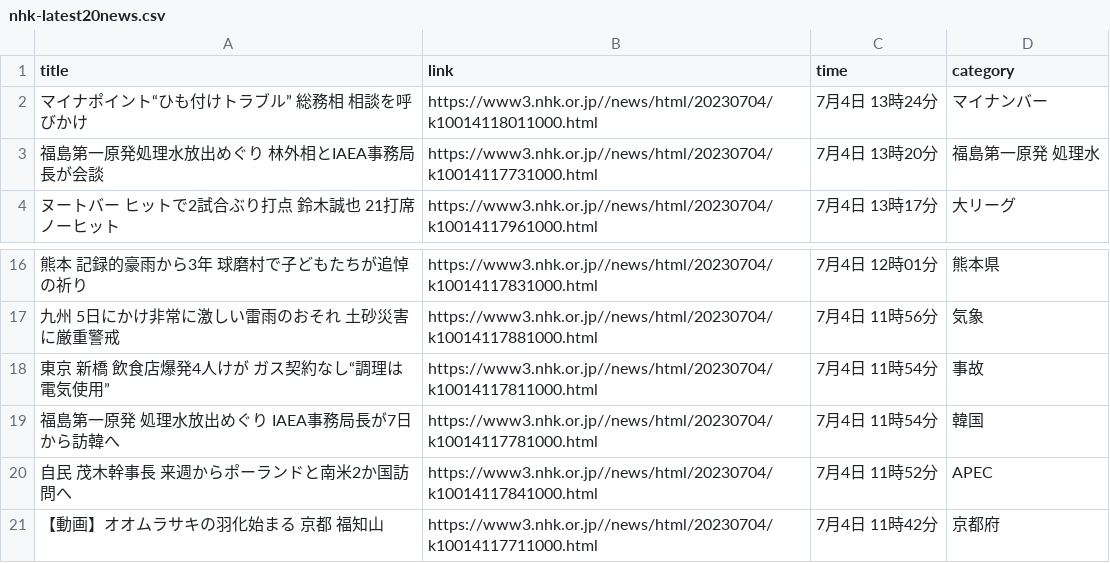
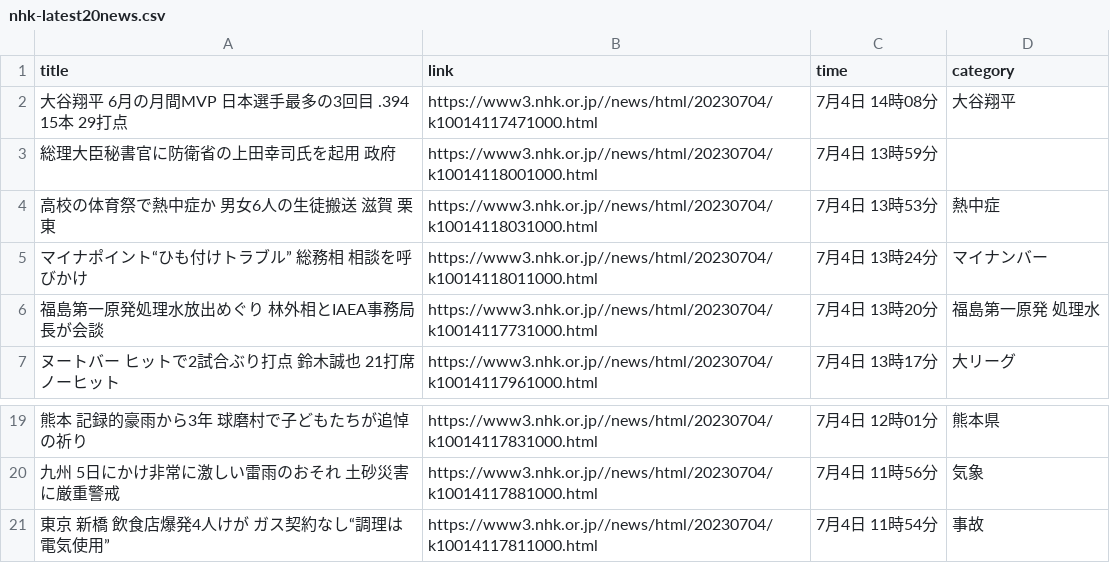
Before and after one commit to Hiromisa/autoscrape_NHK, a CSV file: nhk-latest20news.csv, drawn as a sheet; only a part is shown, gaps mark what is left out; removed rows and columns are numbered as before the commit, all else as after; the diff names each change by its address in the sheet, - before the commit and + after, or states it on an @@ line.

```diff
--- a/nhk-latest20news.csv
+++ b/nhk-latest20news.csv
+row 2: 大谷翔平 6月の月間MVP 日本選手最多の3回目 .394 15本 29打点 | https://www3.nhk.or.jp//news/html/20230704/k10014117471000.html | 7月4日 14時08分 | 大谷翔平
+row 3: 総理大臣秘書官に防衛省の上田幸司氏を起用 政府 | https://www3.nhk.or.jp//news/html/20230704/k10014118001000.html | 7月4日 13時59分
+row 4: 高校の体育祭で熱中症か 男女6人の生徒搬送 滋賀 栗東 | https://www3.nhk.or.jp//news/html/20230704/k10014118031000.html | 7月4日 13時53分 | 熱中症
-row 19: 福島第一原発 処理水放出めぐり IAEA事務局長が7日から訪韓へ | https://www3.nhk.or.jp//news/html/20230704/k10014117781000.html | 7月4日 11時54分 | 韓国
-row 20: 自民 茂木幹事長 来週からポーランドと南米2か国訪問へ | https://www3.nhk.or.jp//news/html/20230704/k10014117841000.html | 7月4日 11時52分 | APEC
-row 21: 【動画】オオムラサキの羽化始まる 京都 福知山 | https://www3.nhk.or.jp//news/html/20230704/k10014117711000.html | 7月4日 11時42分 | 京都府
```
